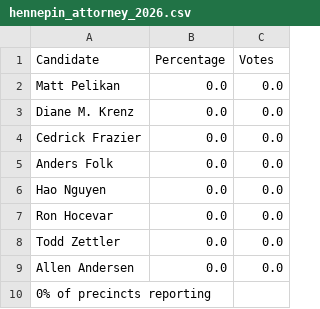
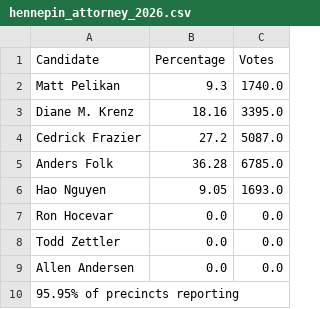
Before and after one commit to sahanjournal/2026-hennepin-attorney-primary, a CSV file: output/hennepin_attorney_2026.csv, drawn as a sheet.

```diff
--- a/output/hennepin_attorney_2026.csv
+++ b/output/hennepin_attorney_2026.csv
@@ -1,7 +1,7 @@
 Candidate,Percentage,Votes
-Matt Pelikan,0.0,0.0
-Diane M. Krenz,0.0,0.0
-Cedrick Frazier,0.0,0.0
-Anders Folk,0.0,0.0
-Hao Nguyen,0.0,0.0
+Matt Pelikan,9.3,1740.0
+Diane M. Krenz,18.16,3395.0
+Cedrick Frazier,27.2,5087.0
+Anders Folk,36.28,6785.0
+Hao Nguyen,9.05,1693.0
 Ron Hocevar,0.0,0.0
@@ -9,2 +9,2 @@ Todd Zettler,0.0,0.0
 Allen Andersen,0.0,0.0
-0% of precincts reporting,,
+95.95% of precincts reporting,,
```
